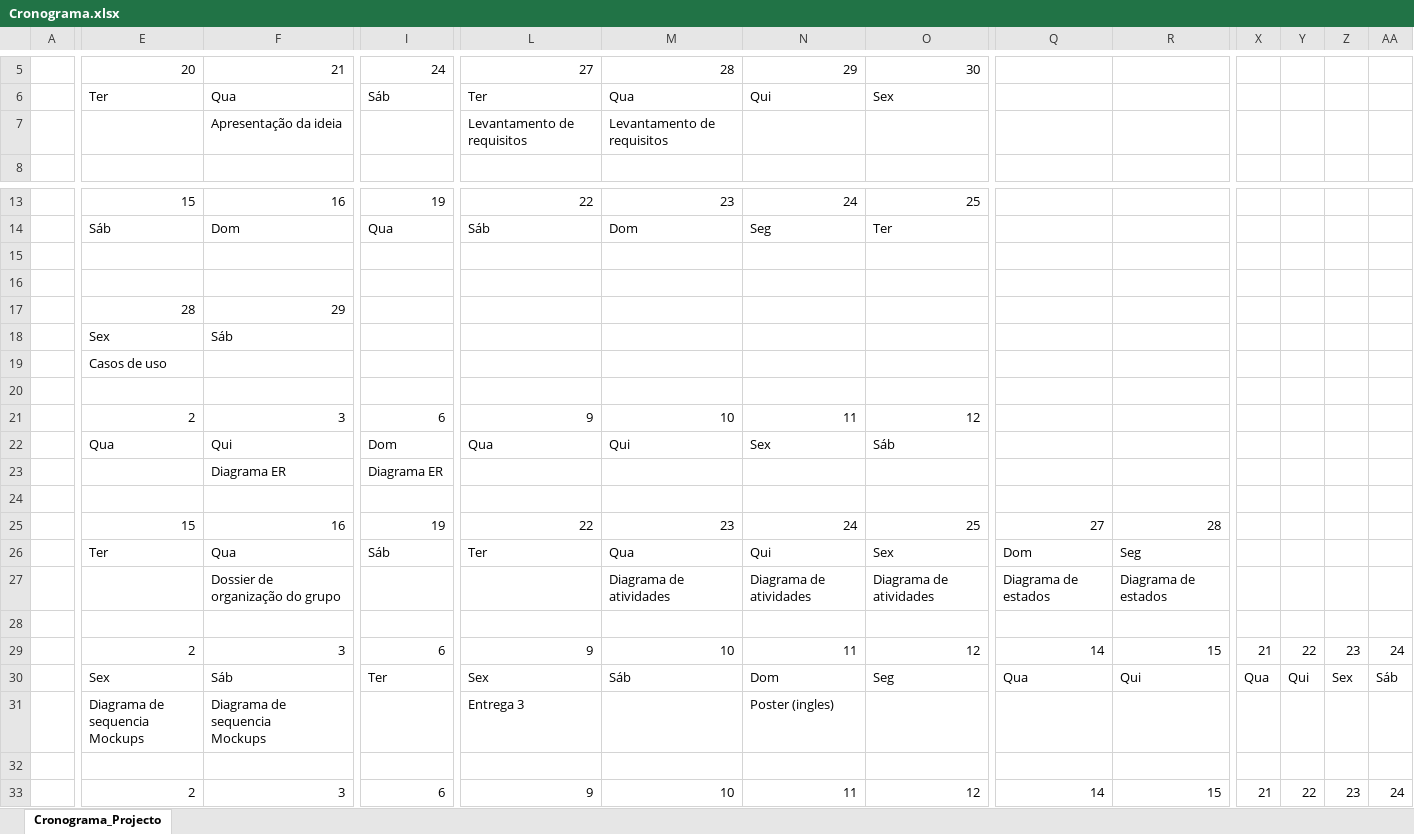
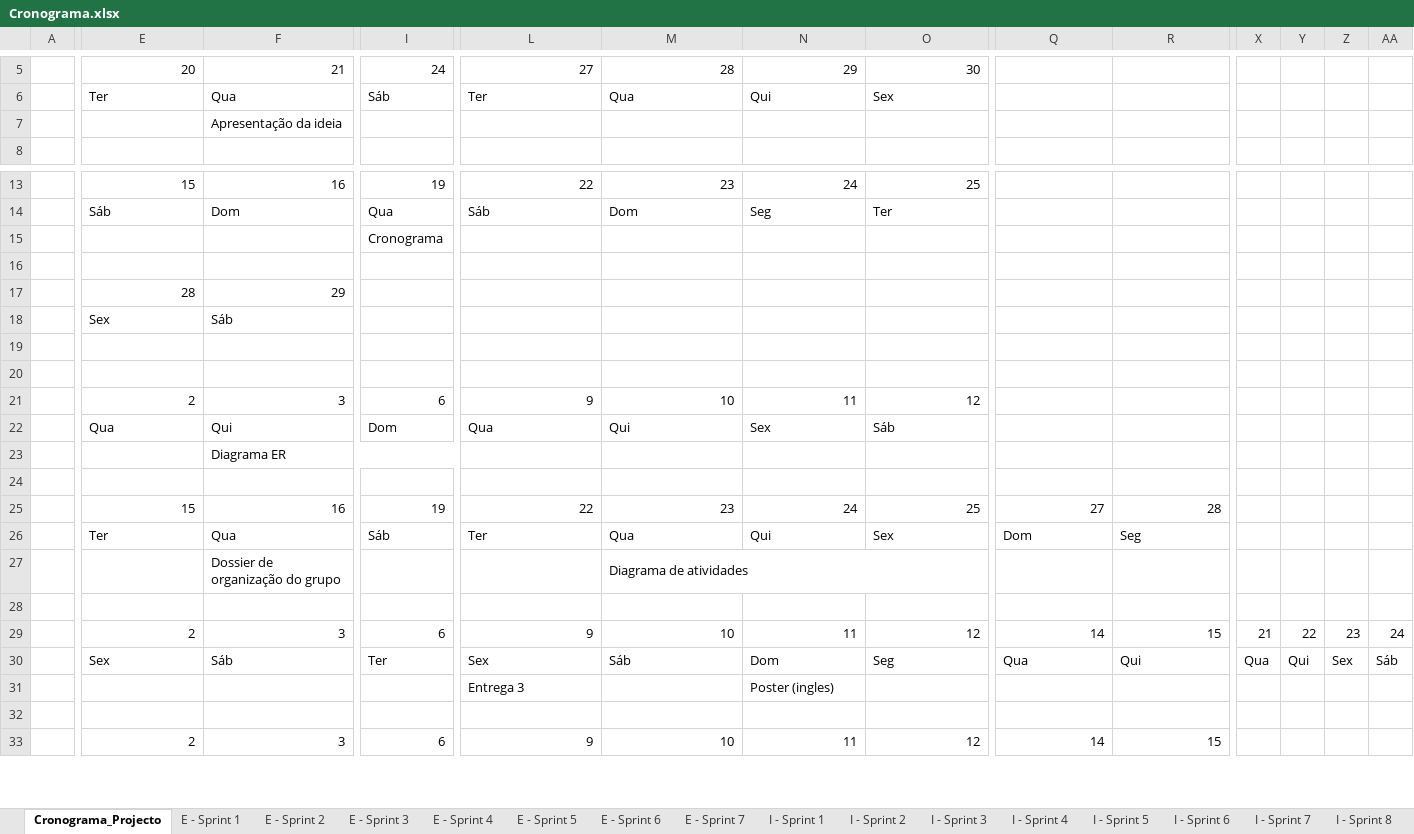
Before and after one commit to Presentation12/Ipca_Gym, an Excel workbook: Cronograma.xlsx, sheet Cronograma_Projecto, drawn as a sheet; only a part is shown, gaps mark what is left out; values as stored, in another font and other column widths than the file's, no cell formats; removed rows and columns are numbered as before the commit, all else as after; rows hold the shown columns only; ↵ is a line break in a cell; the diff covers the shown part only; the diff names each change by its address in the sheet, - before the commit and + after, or states it on an @@ line.

Commit message:
update cronograma

```diff
--- a/Cronograma.xlsx (sheet Cronograma_Projecto)
+++ b/Cronograma.xlsx (sheet Cronograma_Projecto)
+sheet tab: E - Sprint 1
+sheet tab: E - Sprint 2
+sheet tab: E - Sprint 3
+sheet tab: E - Sprint 4
+sheet tab: E - Sprint 5
+sheet tab: E - Sprint 6
+sheet tab: E - Sprint 7
+sheet tab: I - Sprint 1
+sheet tab: I - Sprint 2
+sheet tab: I - Sprint 3
+sheet tab: I - Sprint 4
+sheet tab: I - Sprint 5
+sheet tab: I - Sprint 6
+sheet tab: I - Sprint 7
+sheet tab: I - Sprint 8
-L7: Levantamento de requisitos
+L7: (empty)
-M7: Levantamento de requisitos
+M7: (empty)
-I15: (empty)
+I15: Cronograma
+I15:J15 merged
-E19: Casos de uso
+E19: (empty)
-row 23:  |  | Diagrama ER | Diagrama ER
+row 23:  |  | Diagrama ER
+M27:O27 merged
-N27: Diagrama de atividades
+N27: (empty)
-O27: Diagrama de atividades
+O27: (empty)
-Q27: Diagrama de estados
+Q27: (empty)
-R27: Diagrama de estados
+R27: (empty)
-E31: Diagrama de sequencia ↵ Mockups
+E31: (empty)
-F31: Diagrama de sequencia ↵ Mockups
+F31: (empty)
-X33: 21
+X33: (empty)
-Y33: 22
+Y33: (empty)
-Z33: 23
+Z33: (empty)
-AA33: 24
+AA33: (empty)
```
Also changed, not shown: 18 edited cells and merged cells elsewhere in this sheet, other sheet tabs, cell formats.
